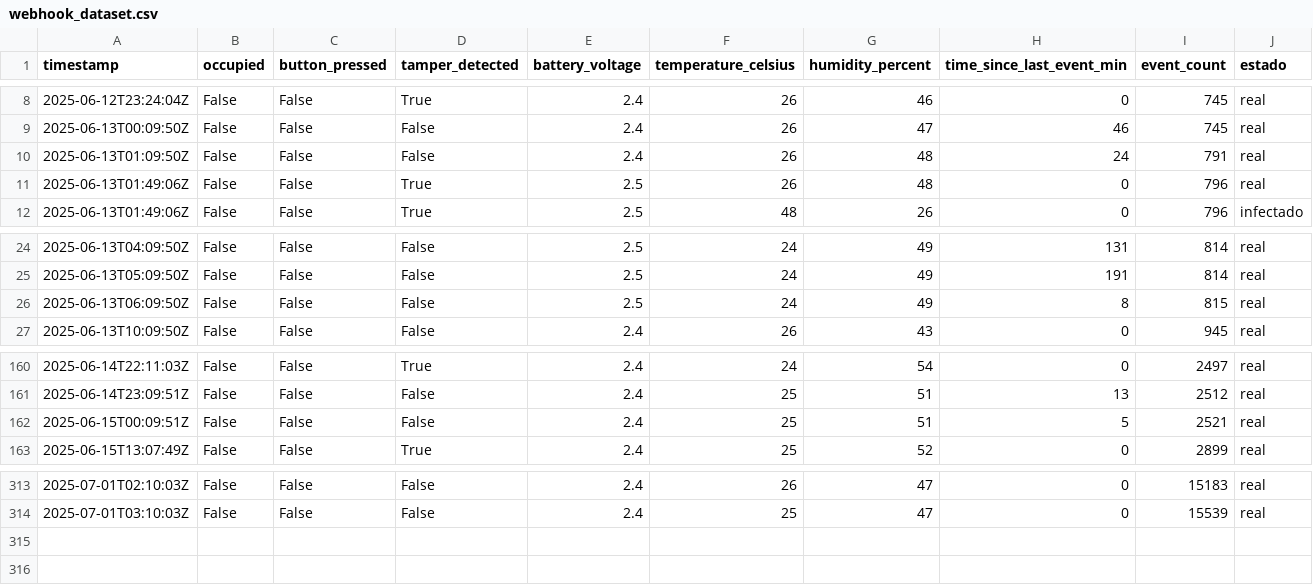
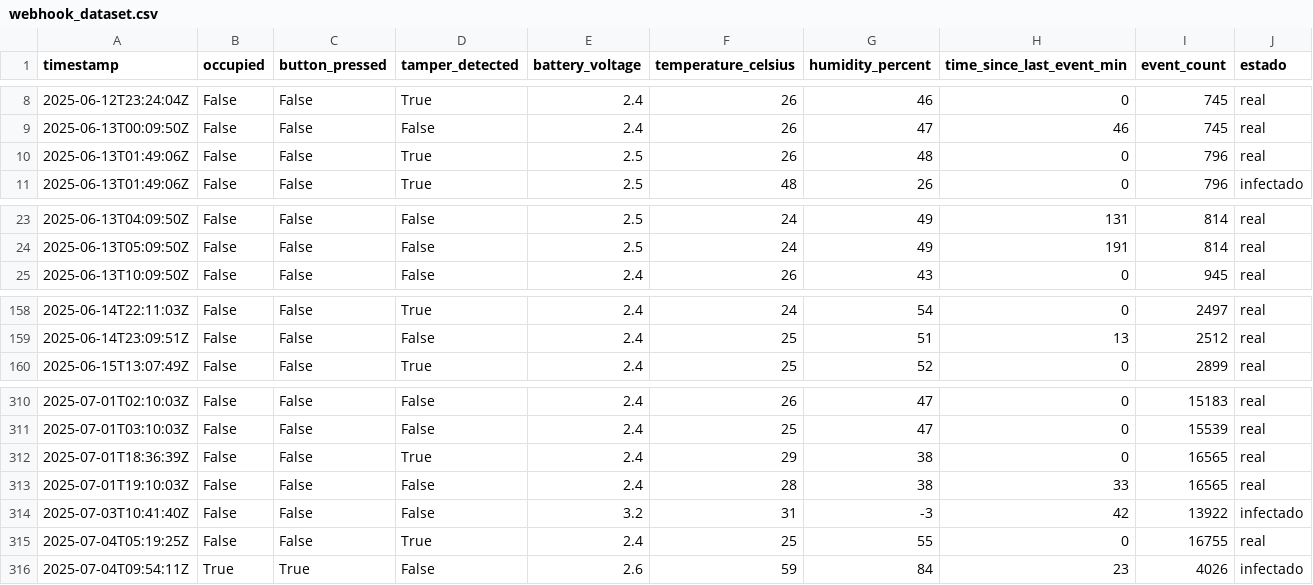
Before and after one commit to VictorDeMarco/IoT_data_gestion, a CSV file: src/csv/webhook_dataset.csv, drawn as a sheet; only a part is shown, gaps mark what is left out; removed rows and columns are numbered as before the commit, all else as after; the diff names each change by its address in the sheet, - before the commit and + after, or states it on an @@ line.

```diff
--- a/src/csv/webhook_dataset.csv
+++ b/src/csv/webhook_dataset.csv
-row 10: 2025-06-13T01:09:50Z | False | False | False | 2.4 | 26 | 48 | 24 | 791 | real
-row 26: 2025-06-13T06:09:50Z | False | False | False | 2.5 | 24 | 49 | 8 | 815 | real
-row 162: 2025-06-15T00:09:51Z | False | False | False | 2.4 | 25 | 51 | 5 | 2521 | real
+row 312: 2025-07-01T18:36:39Z | False | False | True | 2.4 | 29 | 38 | 0 | 16565 | real
+row 313: 2025-07-01T19:10:03Z | False | False | False | 2.4 | 28 | 38 | 33 | 16565 | real
+row 314: 2025-07-03T10:41:40Z | False | False | False | 3.2 | 31 | -3 | 42 | 13922 | infectado
+row 315: 2025-07-04T05:19:25Z | False | False | True | 2.4 | 25 | 55 | 0 | 16755 | real
+row 316: 2025-07-04T09:54:11Z | True | True | False | 2.6 | 59 | 84 | 23 | 4026 | infectado
```
Also changed, not shown: 57 other files.
